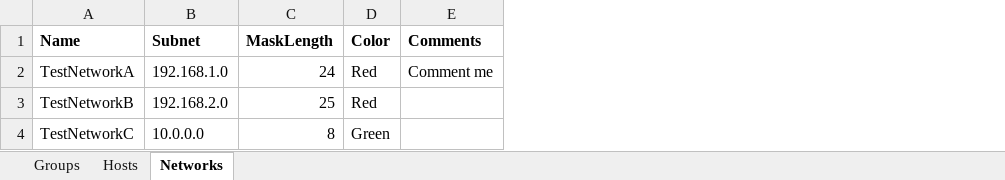
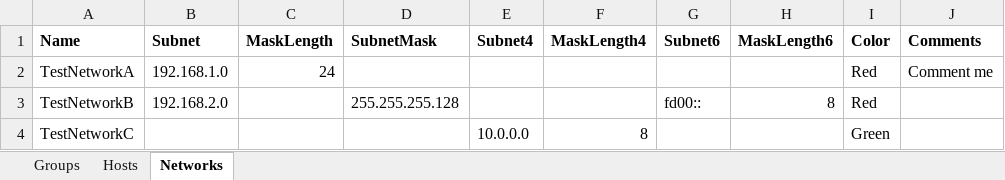
Before and after one commit to tkoopman/psCheckPoint, an Excel workbook: Examples/Import.xlsx, sheet Networks, drawn as a sheet; only a part is shown; values as stored, in another font and other column widths than the file's, no borders; the diff names each change by its address in the sheet, - before the commit and + after, or states it on an @@ line.

Commit message:
Add files via upload

```diff
--- a/Examples/Import.xlsx (sheet Networks)
+++ b/Examples/Import.xlsx (sheet Networks)
+column D (SubnetMask), row 3: 255.255.255.128
+column E (Subnet4), row 4: 10.0.0.0
+column F (MaskLength4), row 4: 8
+column G (Subnet6), row 3: fd00::
+column H (MaskLength6), row 3: 8
-C3 (MaskLength): 25
+C3 (MaskLength): (empty)
-B4 (Subnet): 10.0.0.0
+B4 (Subnet): (empty)
-C4 (MaskLength): 8
+C4 (MaskLength): (empty)
```
Also changed, not shown: sheet Hosts.
